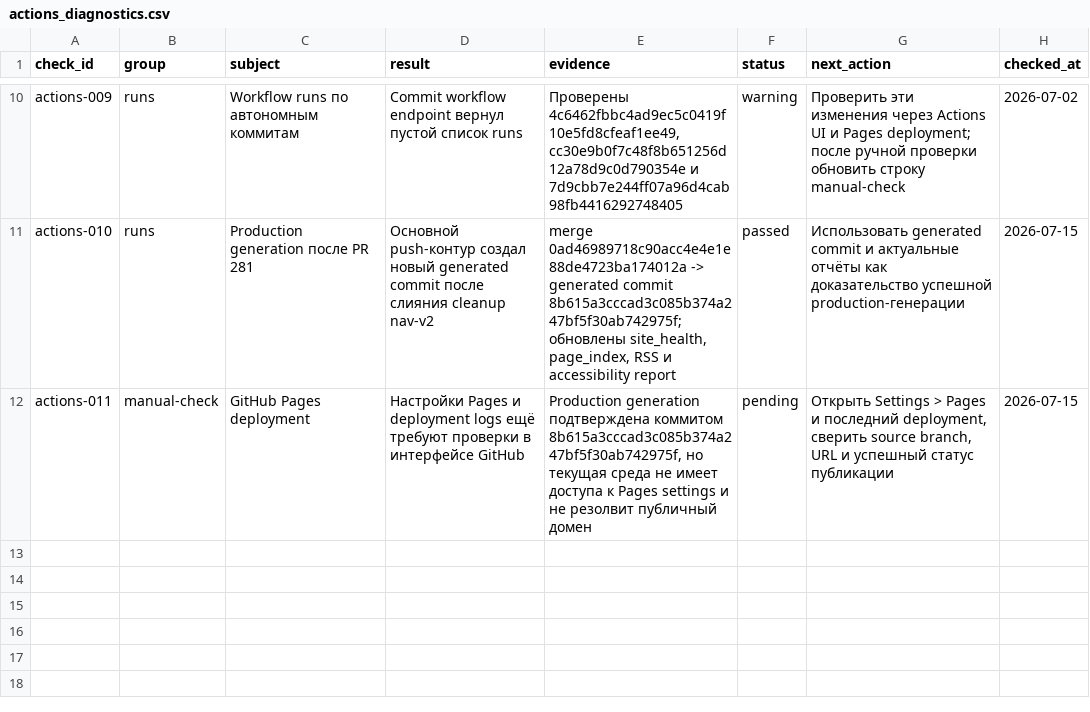
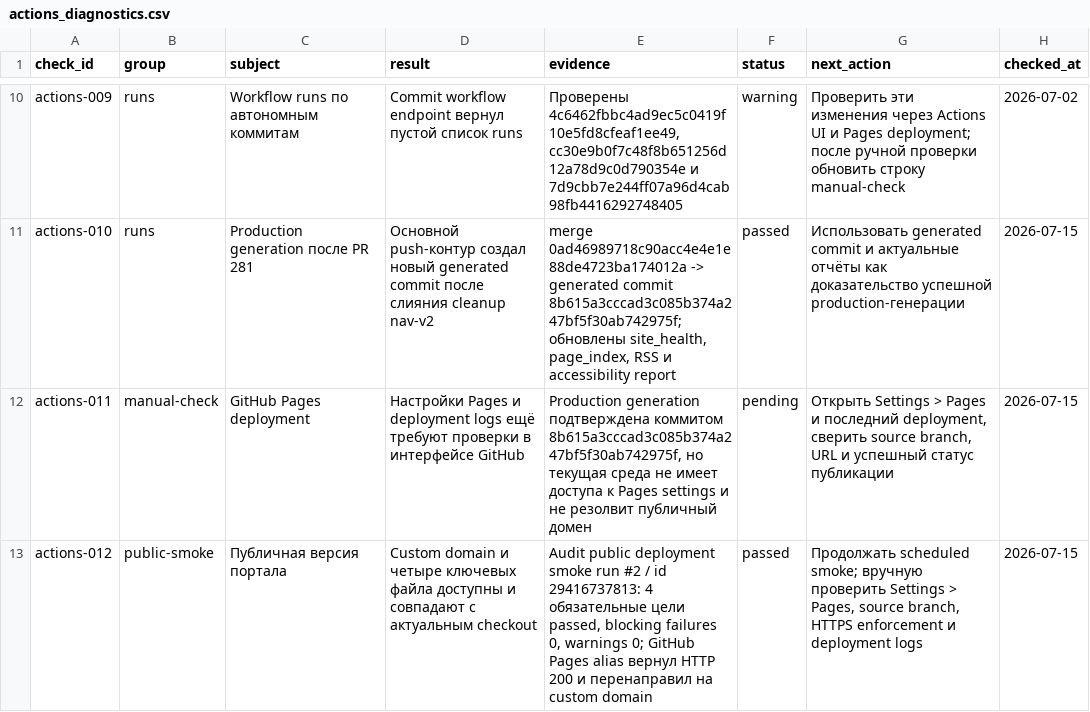
Before and after one commit to deputat36/tosborisoglebsk.github.io, a CSV file: data/actions_diagnostics.csv, drawn as a sheet; only a part is shown, gaps mark what is left out.

Commit message:
Зафиксировать успешный public deployment smoke

```diff
--- a/data/actions_diagnostics.csv
+++ b/data/actions_diagnostics.csv
@@ -12 +12,2 @@ actions-010,runs,"Production generation после PR 281","Основной pus
 actions-011,manual-check,"GitHub Pages deployment","Настройки Pages и deployment logs ещё требуют проверки в интерфейсе GitHub","Production generation подтверждена коммитом 8b615a3cccad3c085b374a247bf5f30ab742975f, но текущая среда не имеет доступа к Pages settings и не резолвит публичный домен",pending,"Открыть Settings > Pages и последний deployment, сверить source branch, URL и успешный статус публикации",2026-07-15
+actions-012,public-smoke,"Публичная версия портала","Custom domain и четыре ключевых файла доступны и совпадают с актуальным checkout","Audit public deployment smoke run #2 / id 29416737813: 4 обязательные цели passed, blocking failures 0, warnings 0; GitHub Pages alias вернул HTTP 200 и перенаправил на custom domain",passed,"Продолжать scheduled smoke; вручную проверить Settings > Pages, source branch, HTTPS enforcement и deployment logs",2026-07-15
```
